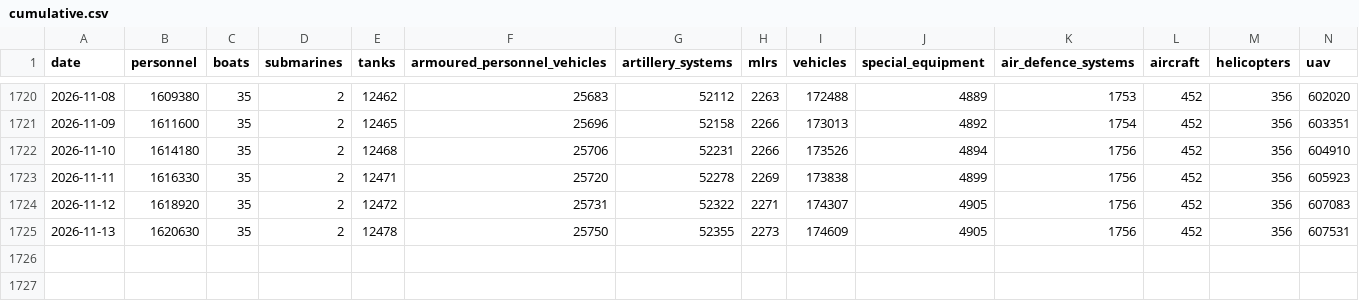
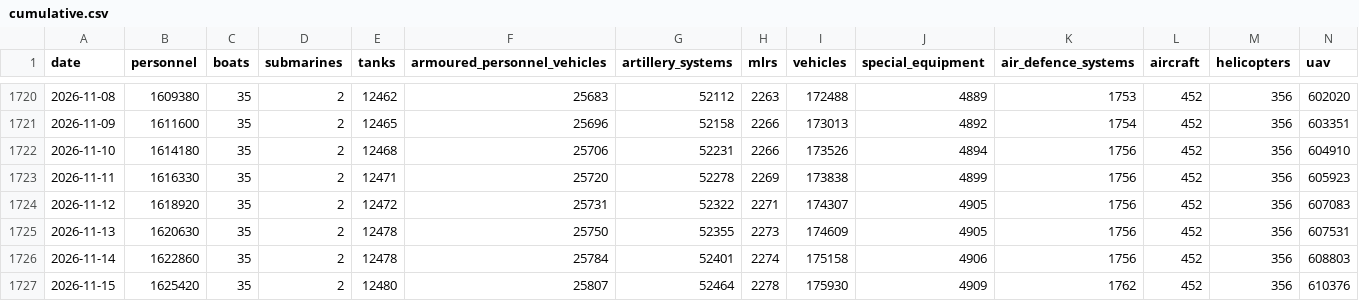
Before and after one commit to MarioJemic/russianlosses-data, a CSV file: data/v1/losses/cumulative.csv, drawn as a sheet; only a part is shown, gaps mark what is left out; rows hold the shown columns only; the diff names each change by its address in the sheet, - before the commit and + after, or states it on an @@ line.

```diff
--- a/data/v1/losses/cumulative.csv
+++ b/data/v1/losses/cumulative.csv
+row 1726: 2026-11-14 | 1622860 | 35 | 2 | 12478 | 25784 | 52401 | 2274 | 175158 | 4906 | 1756 | 452 | 356 | 608803
+row 1727: 2026-11-15 | 1625420 | 35 | 2 | 12480 | 25807 | 52464 | 2278 | 175930 | 4909 | 1762 | 452 | 356 | 610376
```
Also changed, not shown: data/v1/losses/daily.csv, data/v1/losses/summary.csv, 31 other files.
